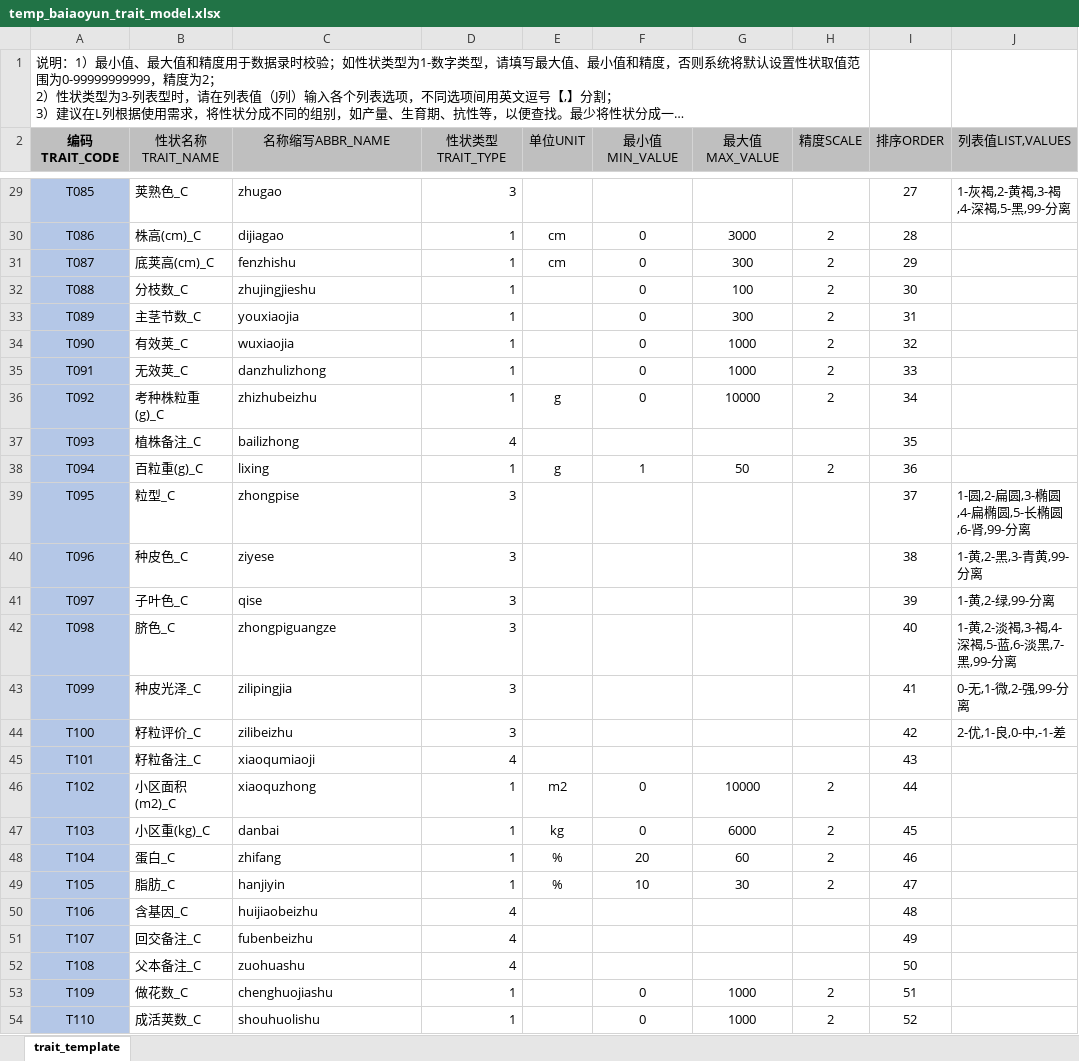
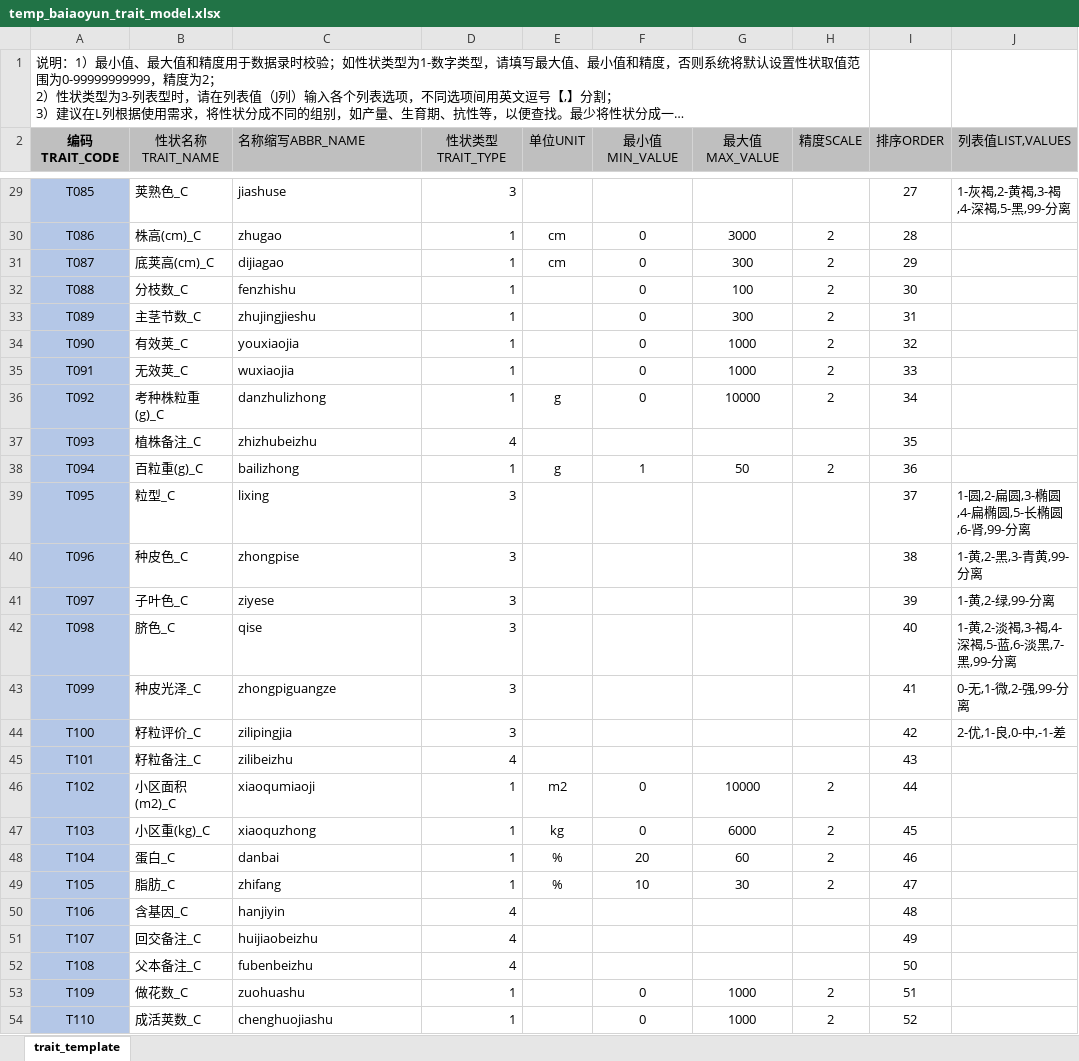
Before and after one commit to zhaoqingsonga/soyplant, an Excel workbook: temp_baiaoyun_trait_model.xlsx, sheet trait_template, drawn as a sheet; only a part is shown, gaps mark what is left out; long unchanged cells end in …; values as stored, in another font and other column widths than the file's, no borders; table styles not drawn; the diff covers the shown part only; the diff names each change by its address in the sheet, - before the commit and + after, or states it on an @@ line.

```diff
--- a/temp_baiaoyun_trait_model.xlsx (sheet trait_template)
+++ b/temp_baiaoyun_trait_model.xlsx (sheet trait_template)
-C2 alignment: center
+C2 alignment: left
-C29 (名称缩写ABBR_NAME): zhugao
+C29 (名称缩写ABBR_NAME): jiashuse
-C30 (名称缩写ABBR_NAME): dijiagao
+C30 (名称缩写ABBR_NAME): zhugao
-C31 (名称缩写ABBR_NAME): fenzhishu
+C31 (名称缩写ABBR_NAME): dijiagao
-C32 (名称缩写ABBR_NAME): zhujingjieshu
+C32 (名称缩写ABBR_NAME): fenzhishu
-C33 (名称缩写ABBR_NAME): youxiaojia
+C33 (名称缩写ABBR_NAME): zhujingjieshu
-C34 (名称缩写ABBR_NAME): wuxiaojia
+C34 (名称缩写ABBR_NAME): youxiaojia
-C35 (名称缩写ABBR_NAME): danzhulizhong
+C35 (名称缩写ABBR_NAME): wuxiaojia
-C36 (名称缩写ABBR_NAME): zhizhubeizhu
+C36 (名称缩写ABBR_NAME): danzhulizhong
-C37 (名称缩写ABBR_NAME): bailizhong
+C37 (名称缩写ABBR_NAME): zhizhubeizhu
-C38 (名称缩写ABBR_NAME): lixing
+C38 (名称缩写ABBR_NAME): bailizhong
-C39 (名称缩写ABBR_NAME): zhongpise
+C39 (名称缩写ABBR_NAME): lixing
-C40 (名称缩写ABBR_NAME): ziyese
+C40 (名称缩写ABBR_NAME): zhongpise
-C41 (名称缩写ABBR_NAME): qise
+C41 (名称缩写ABBR_NAME): ziyese
-C42 (名称缩写ABBR_NAME): zhongpiguangze
+C42 (名称缩写ABBR_NAME): qise
-C43 (名称缩写ABBR_NAME): zilipingjia
+C43 (名称缩写ABBR_NAME): zhongpiguangze
-C44 (名称缩写ABBR_NAME): zilibeizhu
+C44 (名称缩写ABBR_NAME): zilipingjia
-C45 (名称缩写ABBR_NAME): xiaoqumiaoji
+C45 (名称缩写ABBR_NAME): zilibeizhu
-C46 (名称缩写ABBR_NAME): xiaoquzhong
+C46 (名称缩写ABBR_NAME): xiaoqumiaoji
-C47 (名称缩写ABBR_NAME): danbai
+C47 (名称缩写ABBR_NAME): xiaoquzhong
-C48 (名称缩写ABBR_NAME): zhifang
+C48 (名称缩写ABBR_NAME): danbai
-C49 (名称缩写ABBR_NAME): hanjiyin
+C49 (名称缩写ABBR_NAME): zhifang
-C50 (名称缩写ABBR_NAME): huijiaobeizhu
+C50 (名称缩写ABBR_NAME): hanjiyin
-C51 (名称缩写ABBR_NAME): fubenbeizhu
+C51 (名称缩写ABBR_NAME): huijiaobeizhu
-C52 (名称缩写ABBR_NAME): zuohuashu
+C52 (名称缩写ABBR_NAME): fubenbeizhu
-C53 (名称缩写ABBR_NAME): chenghuojiashu
+C53 (名称缩写ABBR_NAME): zuohuashu
-C54 (名称缩写ABBR_NAME): shouhuolishu
+C54 (名称缩写ABBR_NAME): chenghuojiashu
```
Also changed, not shown: 27 edited cells elsewhere in this sheet, 8 other files.
